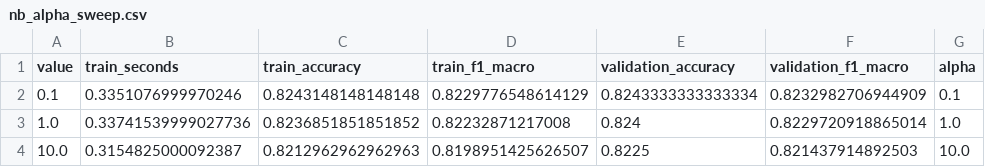
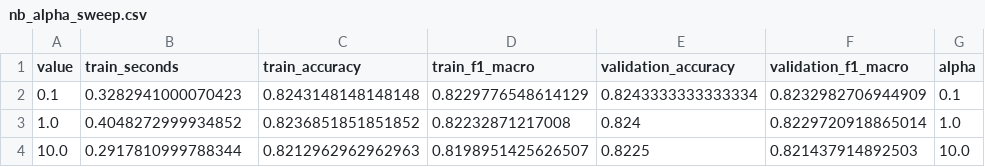
Before and after one commit to Beginner727/mnist-pattern-recognition, a CSV file: result/full/nb_alpha_sweep.csv, drawn as a sheet.

```diff
--- a/result/full/nb_alpha_sweep.csv
+++ b/result/full/nb_alpha_sweep.csv
@@ -1,4 +1,4 @@
 value,train_seconds,train_accuracy,train_f1_macro,validation_accuracy,validation_f1_macro,alpha
-0.1,0.3351076999970246,0.8243148148148148,0.8229776548614129,0.8243333333333334,0.8232982706944909,0.1
-1.0,0.33741539999027736,0.8236851851851852,0.82232871217008,0.824,0.8229720918865014,1.0
-10.0,0.3154825000092387,0.8212962962962963,0.8198951425626507,0.8225,0.821437914892503,10.0
+0.1,0.3282941000070423,0.8243148148148148,0.8229776548614129,0.8243333333333334,0.8232982706944909,0.1
+1.0,0.4048272999934852,0.8236851851851852,0.82232871217008,0.824,0.8229720918865014,1.0
+10.0,0.2917810999788344,0.8212962962962963,0.8198951425626507,0.8225,0.821437914892503,10.0
```
Also changed, not shown: result/full/baseline.csv, result/full/comparison.csv, 4 other files.
